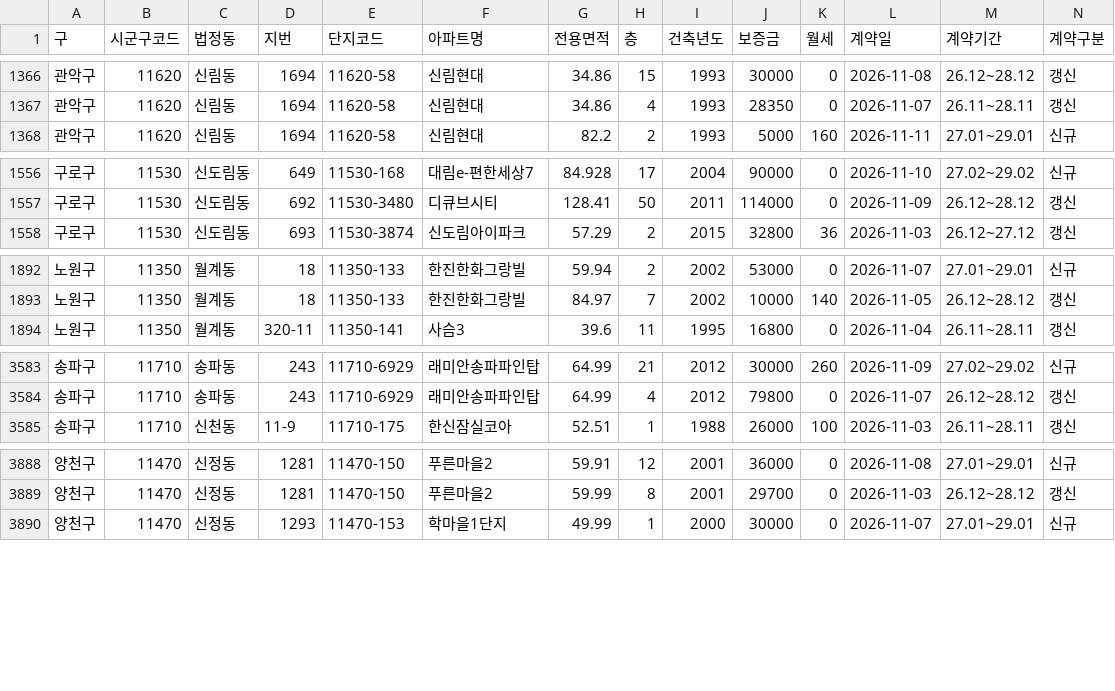
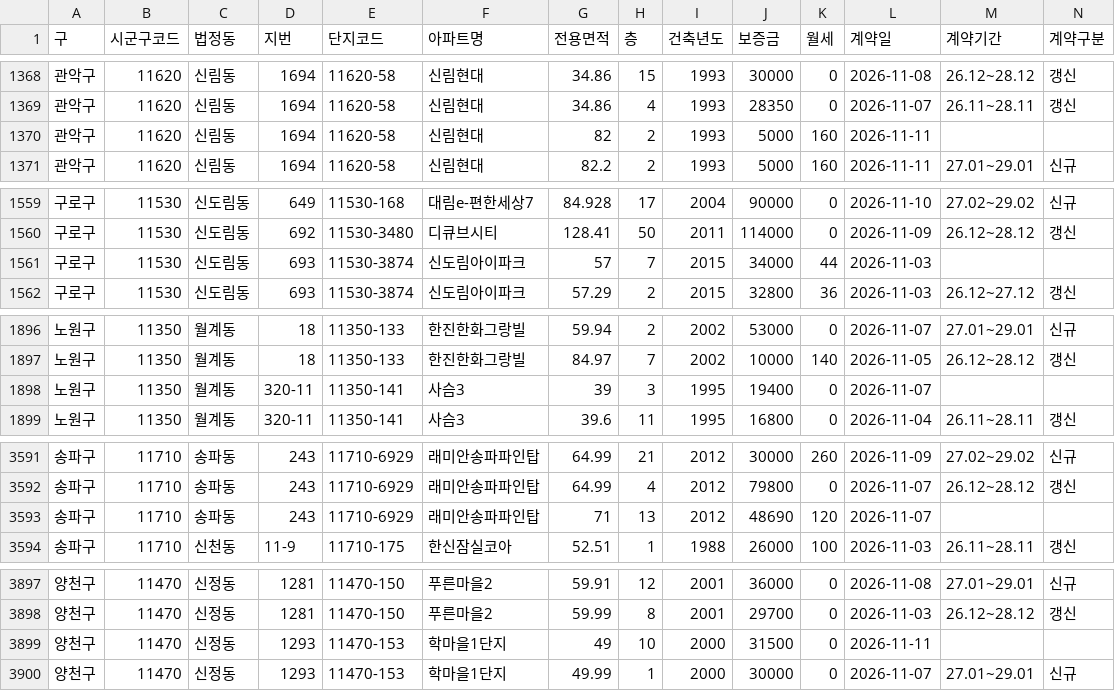
Before and after one commit to mookyol/seoul-apt, a CSV file: data/rent/202611.csv, drawn as a sheet; only a part is shown, gaps mark what is left out; rows hold the shown columns only; the diff covers the shown part only; the diff names each change by its address in the sheet, - before the commit and + after, or states it on an @@ line.

```diff
--- a/data/rent/202611.csv
+++ b/data/rent/202611.csv
+row 1370: 관악구 | 11620 | 신림동 | 1694 | 11620-58 | 신림현대 | 82 | 2 | 1993 | 5000 | 160 | 2026-11-11
+row 1561: 구로구 | 11530 | 신도림동 | 693 | 11530-3874 | 신도림아이파크 | 57 | 7 | 2015 | 34000 | 44 | 2026-11-03
+row 1898: 노원구 | 11350 | 월계동 | 320-11 | 11350-141 | 사슴3 | 39 | 3 | 1995 | 19400 | 0 | 2026-11-07
+row 3593: 송파구 | 11710 | 송파동 | 243 | 11710-6929 | 래미안송파파인탑 | 71 | 13 | 2012 | 48690 | 120 | 2026-11-07
+row 3899: 양천구 | 11470 | 신정동 | 1293 | 11470-153 | 학마을1단지 | 49 | 10 | 2000 | 31500 | 0 | 2026-11-11
```
Also changed, not shown: 6 added rows elsewhere in this file, data/trades/202610.csv, data/trades/202611.csv, 3 other files.
